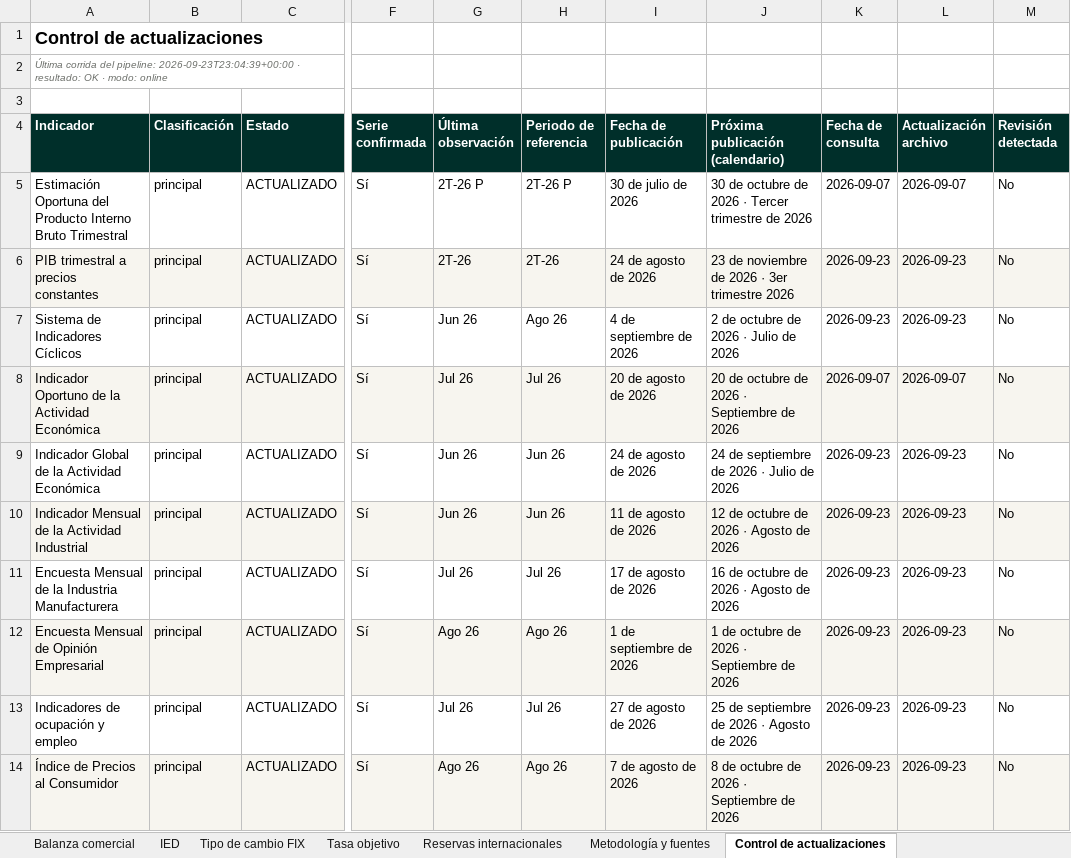
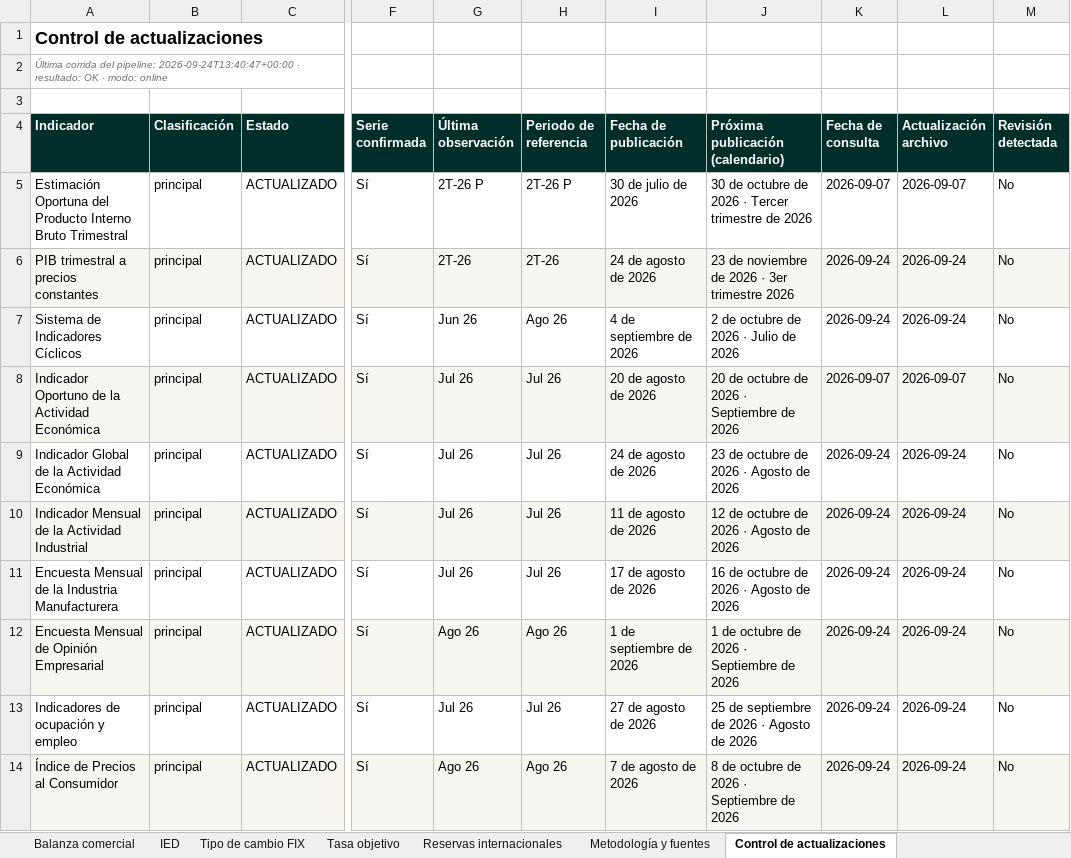
Before and after one commit to luisbuendiag/Indicadores_macroeconomicos_Mex, an Excel workbook: downloads/Indicadores_Macroeconomicos_Mexico_Actualizado.xlsx, sheet Control de actualizaciones, drawn as a sheet; only a part is shown, gaps mark what is left out; values as stored, in another font and other column widths than the file's, no borders; the diff covers the shown part only; the diff names each change by its address in the sheet, - before the commit and + after, or states it on an @@ line.

```diff
--- a/downloads/Indicadores_Macroeconomicos_Mexico_Actualizado.xlsx (sheet Control de actualizaciones)
+++ b/downloads/Indicadores_Macroeconomicos_Mexico_Actualizado.xlsx (sheet Control de actualizaciones)
-A2 (Indicador): …del pipeline: 2026-09-23T23:04:39+00:00 · resultado:…
+A2 (Indicador): …del pipeline: 2026-09-24T13:40:47+00:00 · resultado:…
-K6:K7 (Fecha de consulta): 2026-09-23
+K6:K7 (Fecha de consulta): 2026-09-24
-L6:L7 (Actualización archivo): 2026-09-23
+L6:L7 (Actualización archivo): 2026-09-24
-G9:G10 (Última observación): Jun 26
+G9:G10 (Última observación): Jul 26
-H9:H10 (Periodo de referencia): Jun 26
+H9:H10 (Periodo de referencia): Jul 26
-J9 (Próxima publicación (calendario)): 24 de septiembre de 2026 · Julio de 2026
+J9 (Próxima publicación (calendario)): 23 de octubre de 2026 · Agosto de 2026
-K9:K14 (Fecha de consulta): 2026-09-23
+K9:K14 (Fecha de consulta): 2026-09-24
-L9:L14 (Actualización archivo): 2026-09-23
+L9:L14 (Actualización archivo): 2026-09-24
```
Also changed, not shown: 38 edited cells elsewhere in this sheet, sheet IMAI, sheet IGAE, sheet Indicadores Cíclicos (SIC), sheet Síntesis de coyuntura, sheet Tasa objetivo, sheet IOAE, downloads/indicadores/BCMM/BCMM_datos.xlsx, downloads/indicadores/IGAE/IGAE_datos.xlsx, 30 other files.
